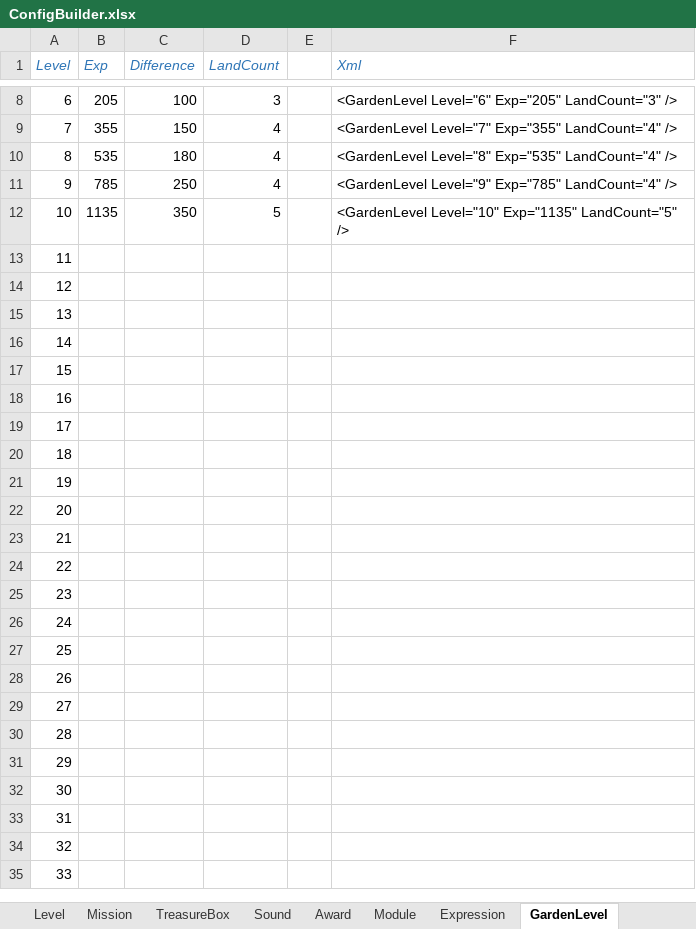
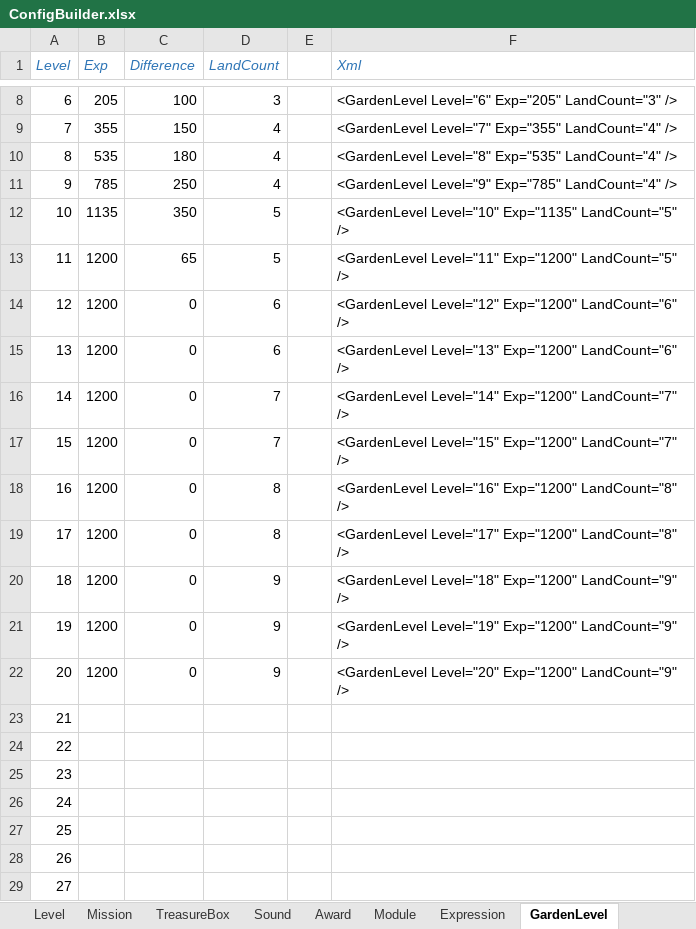
Before and after one commit to EarlyAnt/HankConfig, an Excel workbook: ConfigBuilder.xlsx, sheet GardenLevel, drawn as a sheet; only a part is shown, gaps mark what is left out; the shorter side is filled out with more unchanged rows; values as stored, in another font and other column widths than the file's, no borders; conditional formats not drawn; the diff names each change by its address in the sheet, - before the commit and + after, or states it on an @@ line.

Commit message:
1.GardenLevel.xml配置文件，添加11～20级的测试数据。

```diff
--- a/ConfigBuilder.xlsx (sheet GardenLevel)
+++ b/ConfigBuilder.xlsx (sheet GardenLevel)
-B13:B22 (Exp): (empty)
+B13:B22 (Exp): 1200
-C13 (Difference): (empty)
+C13 (Difference): 65
-D13 (LandCount): (empty)
+D13 (LandCount): 5
-F13 (Xml): (empty)
+F13 (Xml): <GardenLevel Level="11" Exp="1200" LandCount="5" />
-C14:C22 (Difference): (empty)
+C14:C22 (Difference): 0
-D14:D15 (LandCount): (empty)
+D14:D15 (LandCount): 6
-F14 (Xml): (empty)
+F14 (Xml): <GardenLevel Level="12" Exp="1200" LandCount="6" />
-F15 (Xml): (empty)
+F15 (Xml): <GardenLevel Level="13" Exp="1200" LandCount="6" />
-D16:D17 (LandCount): (empty)
+D16:D17 (LandCount): 7
-F16 (Xml): (empty)
+F16 (Xml): <GardenLevel Level="14" Exp="1200" LandCount="7" />
-F17 (Xml): (empty)
+F17 (Xml): <GardenLevel Level="15" Exp="1200" LandCount="7" />
-D18:D19 (LandCount): (empty)
+D18:D19 (LandCount): 8
-F18 (Xml): (empty)
+F18 (Xml): <GardenLevel Level="16" Exp="1200" LandCount="8" />
-F19 (Xml): (empty)
+F19 (Xml): <GardenLevel Level="17" Exp="1200" LandCount="8" />
-D20:D22 (LandCount): (empty)
+D20:D22 (LandCount): 9
-F20 (Xml): (empty)
+F20 (Xml): <GardenLevel Level="18" Exp="1200" LandCount="9" />
-F21 (Xml): (empty)
+F21 (Xml): <GardenLevel Level="19" Exp="1200" LandCount="9" />
-F22 (Xml): (empty)
+F22 (Xml): <GardenLevel Level="20" Exp="1200" LandCount="9" />
```
Also changed, not shown: charts or pictures, 1 other file.
